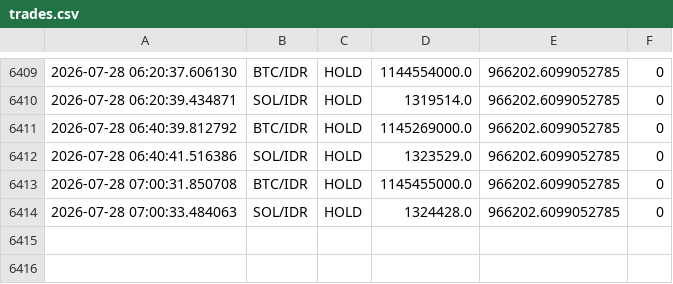
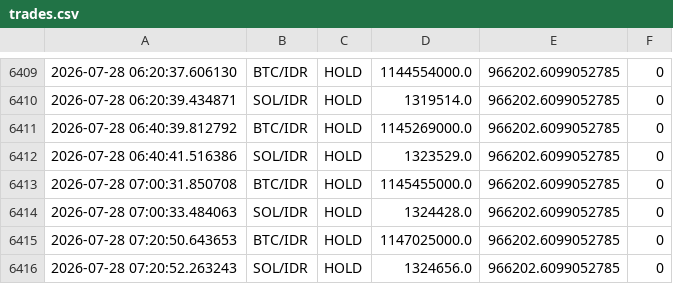
Before and after one commit to jeremywirawan/cryptobot, a CSV file: trades.csv, drawn as a sheet; only a part is shown, gaps mark what is left out; the diff names each change by its address in the sheet, - before the commit and + after, or states it on an @@ line.

```diff
--- a/trades.csv
+++ b/trades.csv
+row 6415: 2026-07-28 07:20:50.643653 | BTC/IDR | HOLD | 1147025000.0 | 966202.6099052785 | 0
+row 6416: 2026-07-28 07:20:52.263243 | SOL/IDR | HOLD | 1324656.0 | 966202.6099052785 | 0
```
